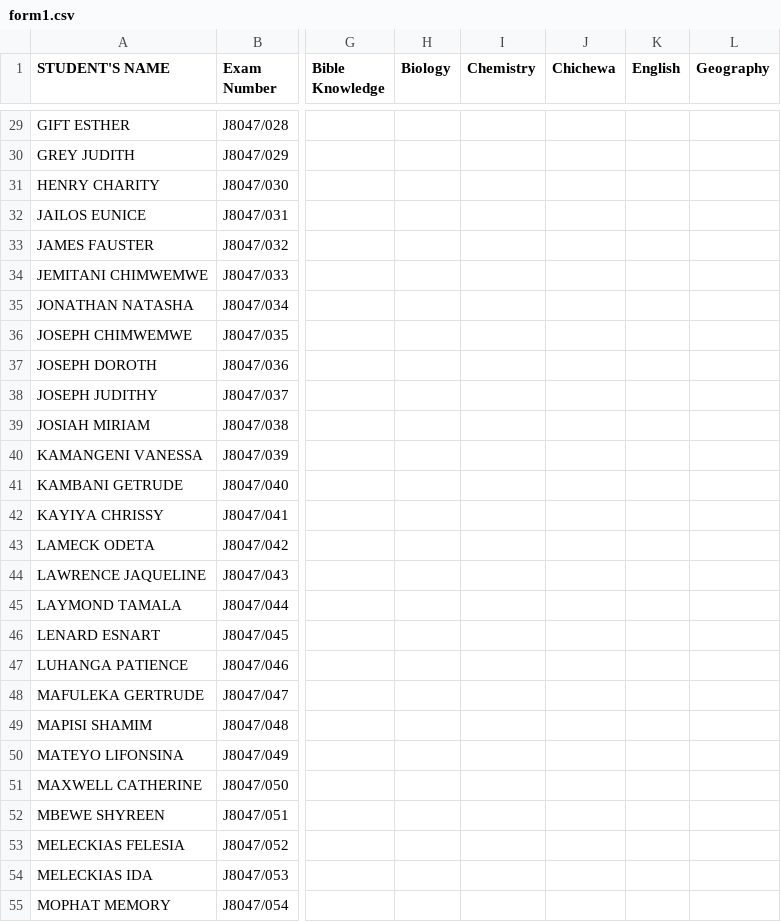
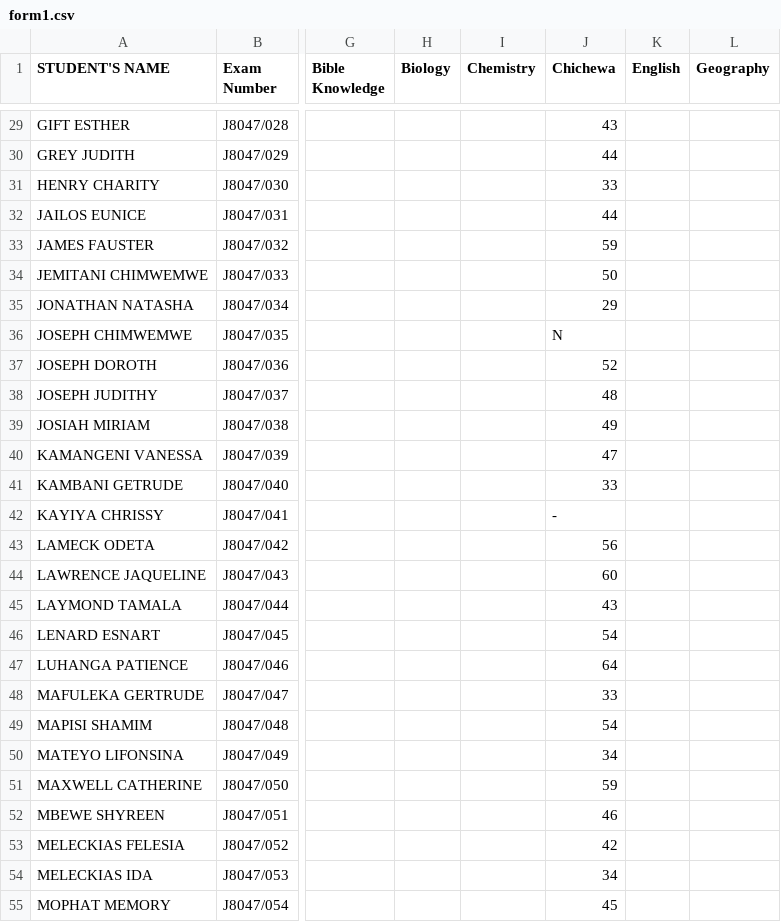
Before and after one commit to magawass/m1, a CSV file: form1.csv, drawn as a sheet; only a part is shown, gaps mark what is left out; the diff covers the shown part only; the diff names each change by its address in the sheet, - before the commit and + after, or states it on an @@ line.

Commit message:
Update: form1 - Chichewa (8/4/2026, 8:35:45 PM)

```diff
--- a/form1.csv
+++ b/form1.csv
-J29 (Chichewa): (empty)
+J29 (Chichewa): 43
-J30 (Chichewa): (empty)
+J30 (Chichewa): 44
-J31 (Chichewa): (empty)
+J31 (Chichewa): 33
-J32 (Chichewa): (empty)
+J32 (Chichewa): 44
-J33 (Chichewa): (empty)
+J33 (Chichewa): 59
-J34 (Chichewa): (empty)
+J34 (Chichewa): 50
-J35 (Chichewa): (empty)
+J35 (Chichewa): 29
-J36 (Chichewa): (empty)
+J36 (Chichewa): N
-J37 (Chichewa): (empty)
+J37 (Chichewa): 52
-J38 (Chichewa): (empty)
+J38 (Chichewa): 48
-J39 (Chichewa): (empty)
+J39 (Chichewa): 49
-J40 (Chichewa): (empty)
+J40 (Chichewa): 47
-J41 (Chichewa): (empty)
+J41 (Chichewa): 33
-J42 (Chichewa): (empty)
+J42 (Chichewa): -
-J43 (Chichewa): (empty)
+J43 (Chichewa): 56
-J44 (Chichewa): (empty)
+J44 (Chichewa): 60
-J45 (Chichewa): (empty)
+J45 (Chichewa): 43
-J46 (Chichewa): (empty)
+J46 (Chichewa): 54
-J47 (Chichewa): (empty)
+J47 (Chichewa): 64
-J48 (Chichewa): (empty)
+J48 (Chichewa): 33
-J49 (Chichewa): (empty)
+J49 (Chichewa): 54
-J50 (Chichewa): (empty)
+J50 (Chichewa): 34
-J51 (Chichewa): (empty)
+J51 (Chichewa): 59
-J52 (Chichewa): (empty)
+J52 (Chichewa): 46
-J53 (Chichewa): (empty)
+J53 (Chichewa): 42
-J54 (Chichewa): (empty)
+J54 (Chichewa): 34
-J55 (Chichewa): (empty)
+J55 (Chichewa): 45
```
Also changed, not shown: 130 edited cells elsewhere in this file.
